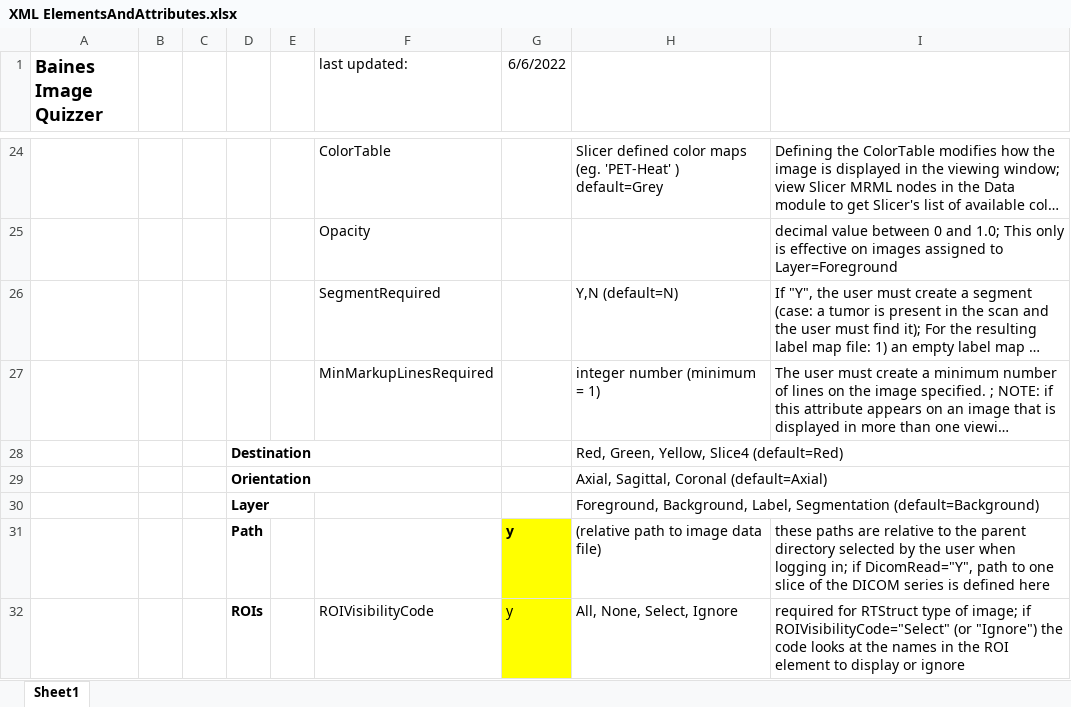
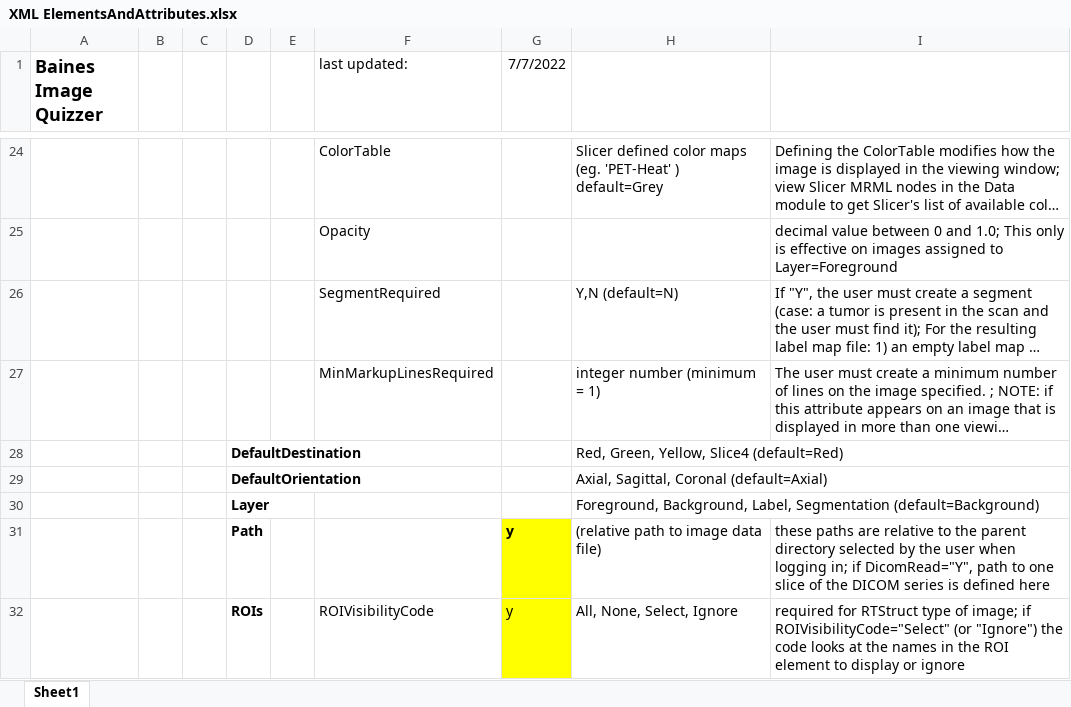
Before and after one commit to baines-imaging-research-laboratory/BainesImageQuizzer, an Excel workbook: Documentation/XML ElementsAndAttributes.xlsx, sheet Sheet1, drawn as a sheet; only a part is shown, gaps mark what is left out; long unchanged cells end in …; values as stored, in another font and other column widths than the file's, no borders; the diff names each change by its address in the sheet, - before the commit and + after, or states it on an @@ line.

Commit message:
Changed XML element name from Destination and Orientation to DefaultDestination and DefaultOrientation; More XML's to be modified and tested

```diff
--- a/Documentation/XML ElementsAndAttributes.xlsx (sheet Sheet1)
+++ b/Documentation/XML ElementsAndAttributes.xlsx (sheet Sheet1)
-G1: 6/6/2022
+G1: 7/7/2022
-D28: Destination
+D28: DefaultDestination
-D29: Orientation
+D29: DefaultOrientation
```
Also changed, not shown: 6 other files.
